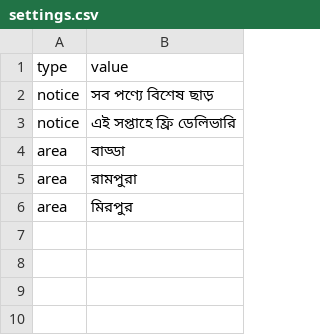
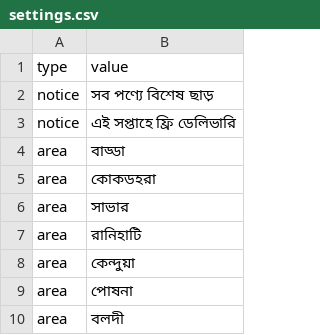
Before and after one commit to amarbazar-com/Amar-Bazar, a CSV file: settings.csv, drawn as a sheet.

```diff
--- a/settings.csv
+++ b/settings.csv
@@ -4,3 +4,7 @@
 "area","বাড্ডা"
-"area","রামপুরা"
-"area","মিরপুর"
+"area","কোকডহরা "
+"area","সাভার"
+"area","রানিহাটি"
+"area","কেন্দুয়া"
+"area","পোষনা"
+"area","বলদী"
```
